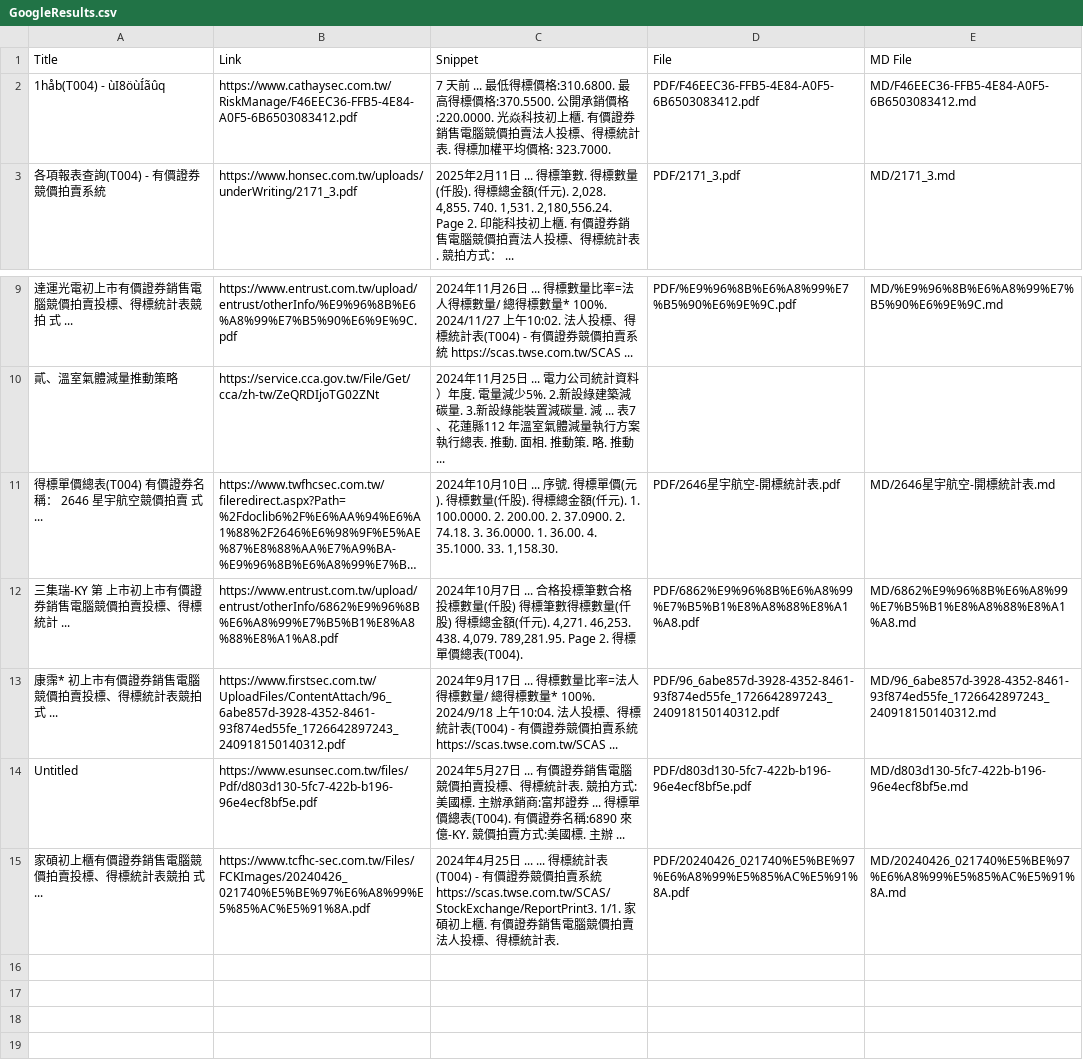
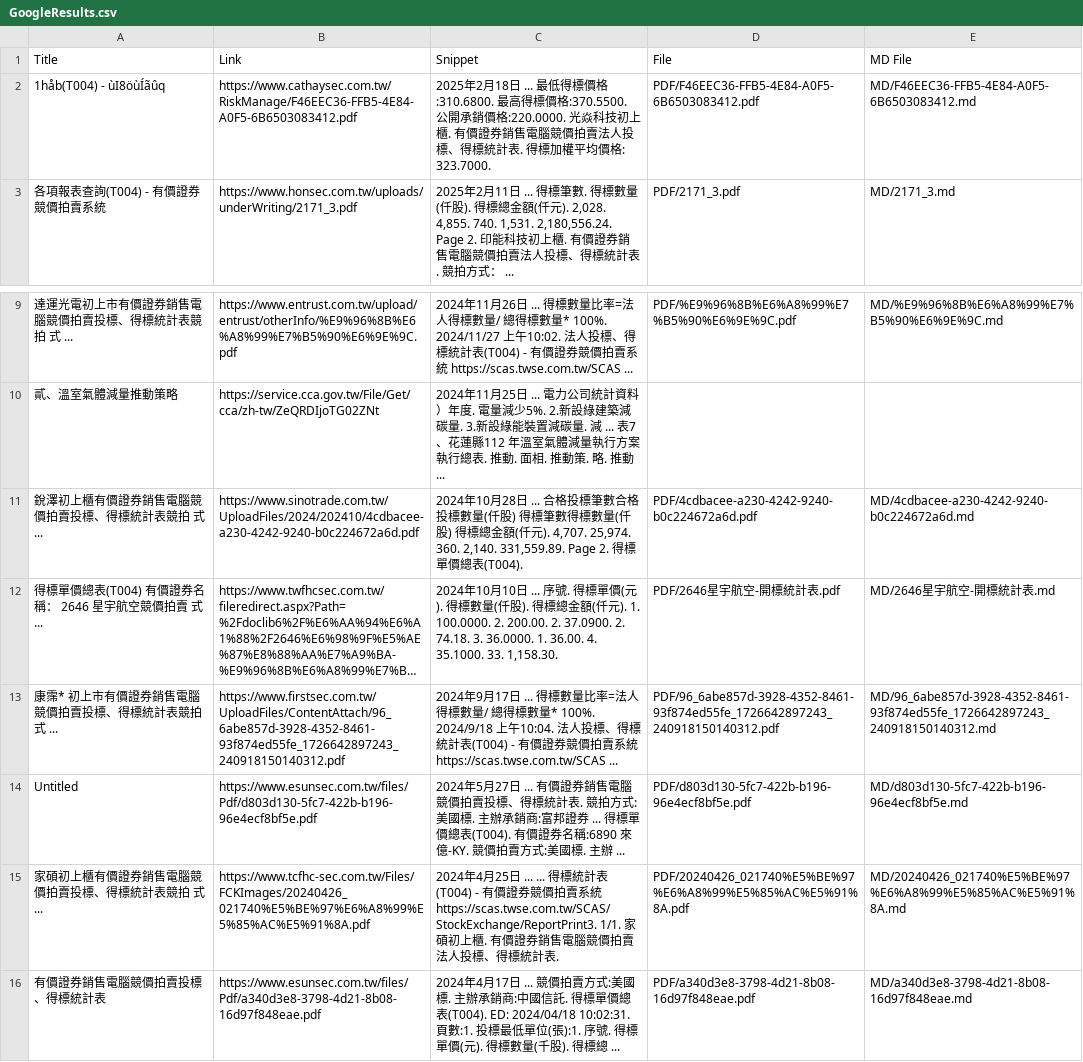
Before and after one commit to wenchiehlee/GoogleSearch, a CSV file: GoogleResults.csv, drawn as a sheet; only a part is shown, gaps mark what is left out; long unchanged cells end in …; removed rows and columns are numbered as before the commit, all else as after; the diff names each change by its address in the sheet, - before the commit and + after, or states it on an @@ line.

```diff
--- a/GoogleResults.csv
+++ b/GoogleResults.csv
-C2 (Snippet): 7 天前 ... 最低…
+C2 (Snippet): 2025年2月18日 ... 最低…
+row 11: 銳澤初上櫃有價證券銷售電腦競價拍賣投標、得標統計表競拍 式 ... | https://www.sinotrade.com.tw/UploadFiles/2024/202410/4cdbacee-a230-4242-9240-b0c224672a6d.pdf | 2024年10月28日 ... 合格投標筆數合格投標數量(仟股) 得標筆數得標數量(仟股) 得標總⾦額(仟元). 4,707. 25,974. 360. 2,140. 331,559.89. Page 2. 得標單價總表(T004). | PDF/4cdbacee-a230-4242-9240-b0c224672a6d.pdf | MD/4cdbacee-a230-4242-9240-b0c224672a6d.md
-row 12: 三集瑞-KY 第 上市初上市有價證券銷售電腦競價拍賣投標、得標統計 ... | https://www.entrust.com.tw/upload/entrust/otherInfo/6862%E9%96%8B%E6%A8%99%E7%B5%B1%E8%A8%88%E8%A1%A8.pdf | 2024年10月7日 ... 合格投標筆數合格投標數量(仟股) 得標筆數得標數量(仟股) 得標總⾦額(仟元). 4,271. 46,253. 438. 4,079. 789,281.95. Page 2. 得標單價總表(T004). | PDF/6862%E9%96%8B%E6%A8%99%E7%B5%B1%E8%A8%88%E8%A1%A8.pdf | MD/6862%E9%96%8B%E6%A8%99%E7%B5%B1%E8%A8%88%E8%A1%A8.md
+row 16: 有價證券銷售電腦競價拍賣投標、得標統計表 | https://www.esunsec.com.tw/files/Pdf/a340d3e8-3798-4d21-8b08-16d97f848eae.pdf | 2024年4月17日 ... 競價拍賣方式:美國標. 主辦承銷商:中國信託. 得標單價總表(T004). ED: 2024/04/18 10:02:31. 頁數:1. 投標最低單位(張):1. 序號. 得標單價(元). 得標數量(千股). 得標總 ... | PDF/a340d3e8-3798-4d21-8b08-16d97f848eae.pdf | MD/a340d3e8-3798-4d21-8b08-16d97f848eae.md
```
